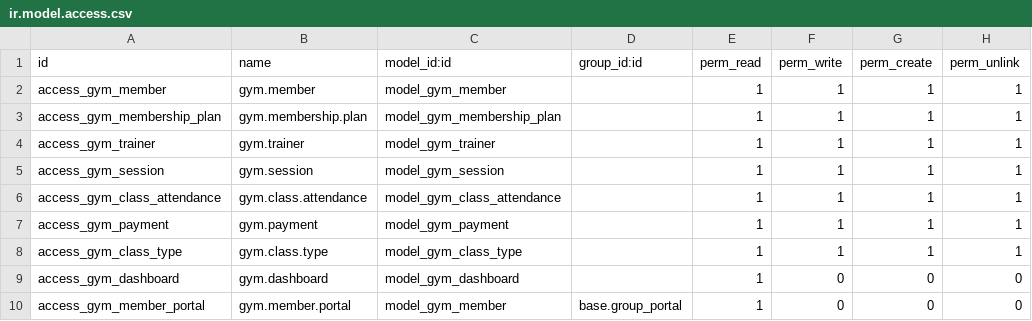
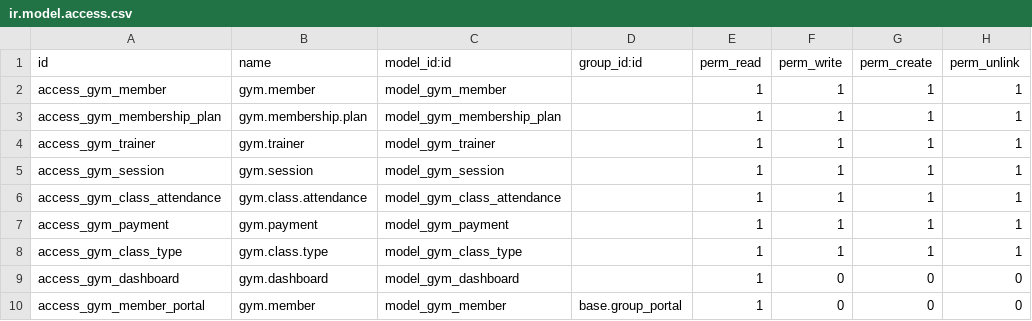
Before and after one commit to Mehdi-Maknine/Gym, a CSV file: security/ir.model.access.csv, drawn as a sheet.

```diff
--- a/security/ir.model.access.csv
+++ b/security/ir.model.access.csv
@@ -9,2 +9,2 @@ access_gym_class_type,gym.class.type,model_gym_class_type,,1,1,1,1
 access_gym_dashboard,gym.dashboard,model_gym_dashboard,,1,0,0,0
-access_gym_member_portal,gym.member.portal,model_gym_member,base.group_portal,1,0,0,0
+access_gym_member_portal,gym.member,model_gym_member,base.group_portal,1,0,0,0
```
Also changed, not shown: 19 other files.
